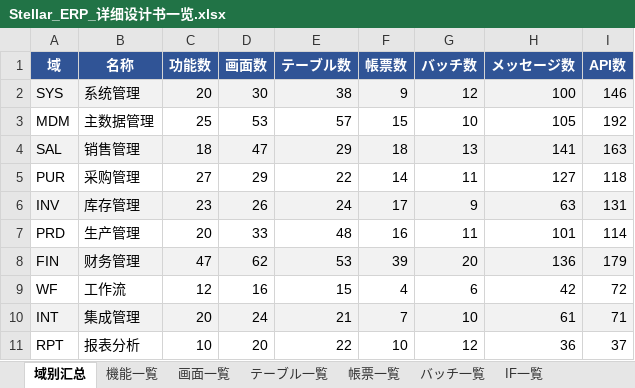
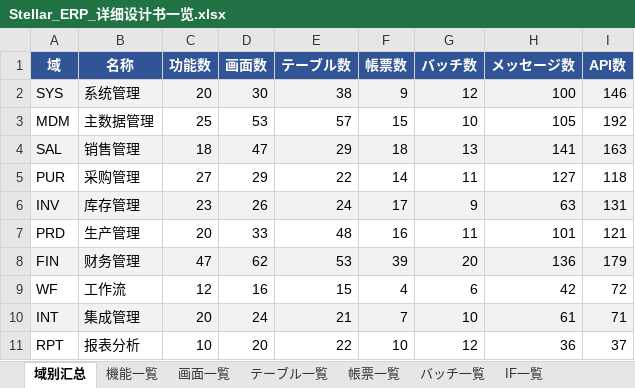
Before and after one commit to Akarin7784/stellar-erp, an Excel workbook: docs/design/20-matrix/Stellar_ERP_详细设计书一览.xlsx, sheet 域别汇总, drawn as a sheet; values as stored, in another font and other column widths than the file's, no borders; the diff names each change by its address in the sheet, - before the commit and + after, or states it on an @@ line.

```diff
--- a/docs/design/20-matrix/Stellar_ERP_详细设计书一览.xlsx (sheet 域别汇总)
+++ b/docs/design/20-matrix/Stellar_ERP_详细设计书一览.xlsx (sheet 域别汇总)
-I7 (API数): 114
+I7 (API数): 121
```
Also changed, not shown: sheet API一覧, sheet メッセージ一覧, 8 other files.
